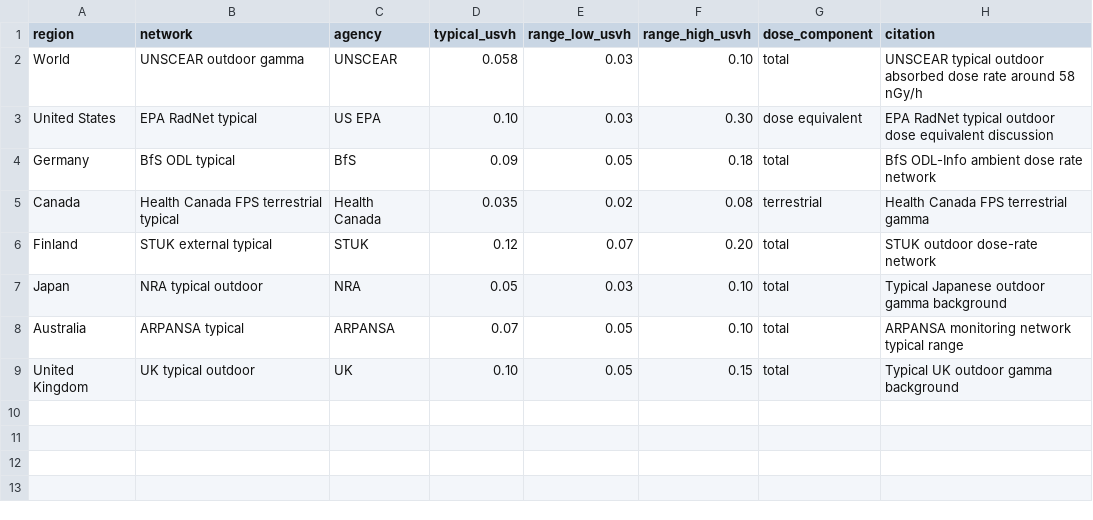
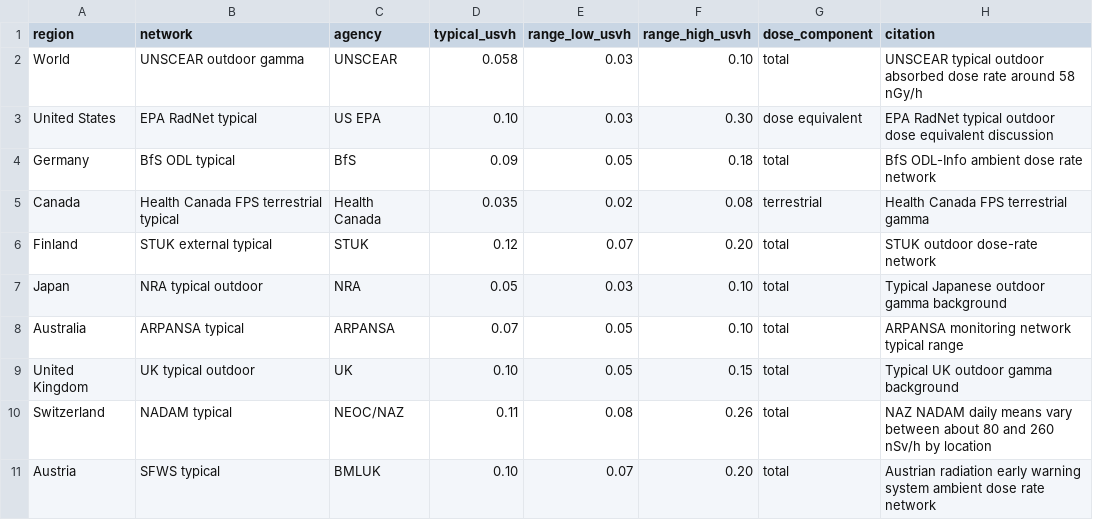
Before and after one commit to dertown/backgroundRad, a CSV file: lookups/typical_background.csv, drawn as a sheet; the diff names each change by its address in the sheet, - before the commit and + after, or states it on an @@ line.

```diff
--- a/lookups/typical_background.csv
+++ b/lookups/typical_background.csv
+row 10: Switzerland | NADAM typical | NEOC/NAZ | 0.11 | 0.08 | 0.26 | total | NAZ NADAM daily means vary between about 80 and 260 nSv/h by location
+row 11: Austria | SFWS typical | BMLUK | 0.10 | 0.07 | 0.20 | total | Austrian radiation early warning system ambient dose rate network
```
Also changed, not shown: 5 other files.
